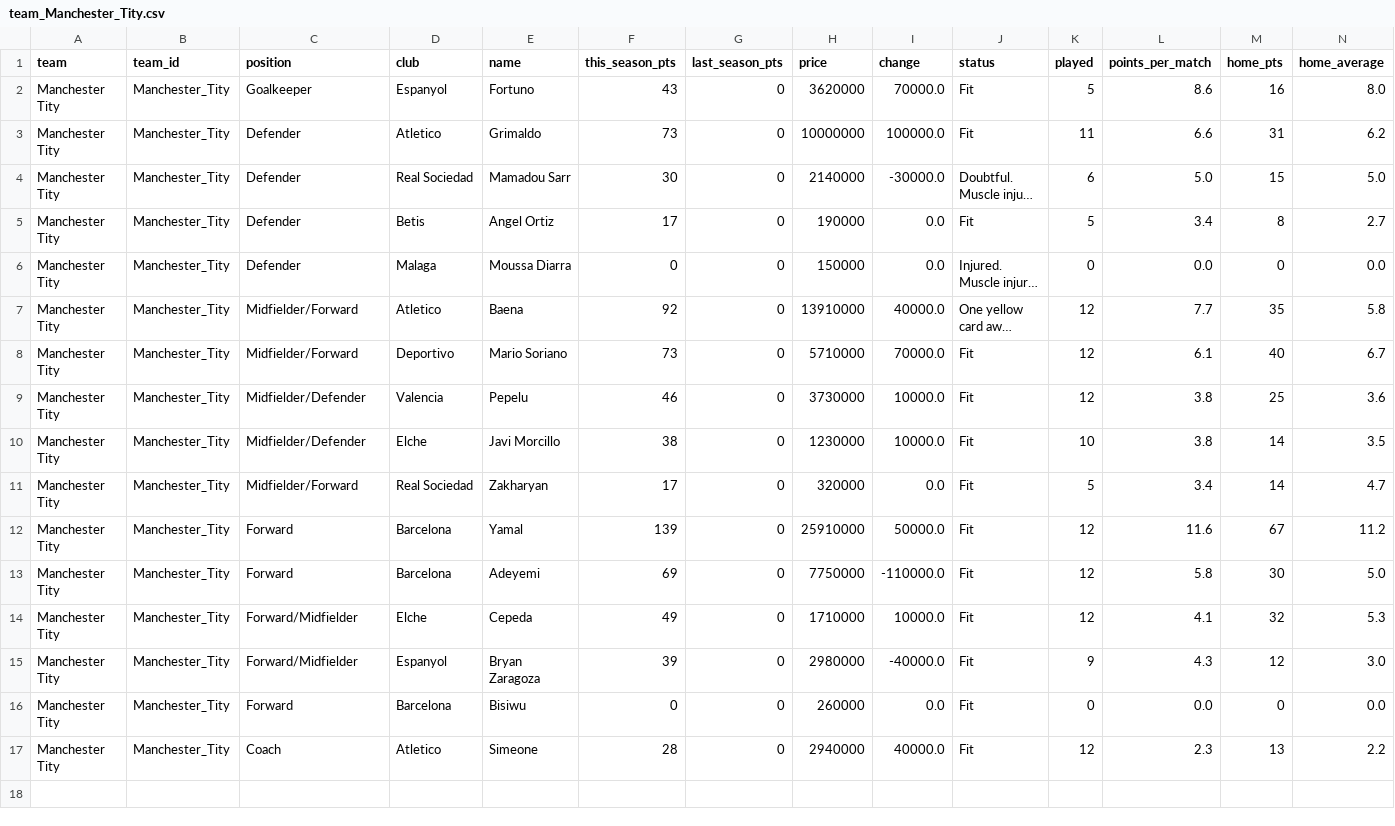
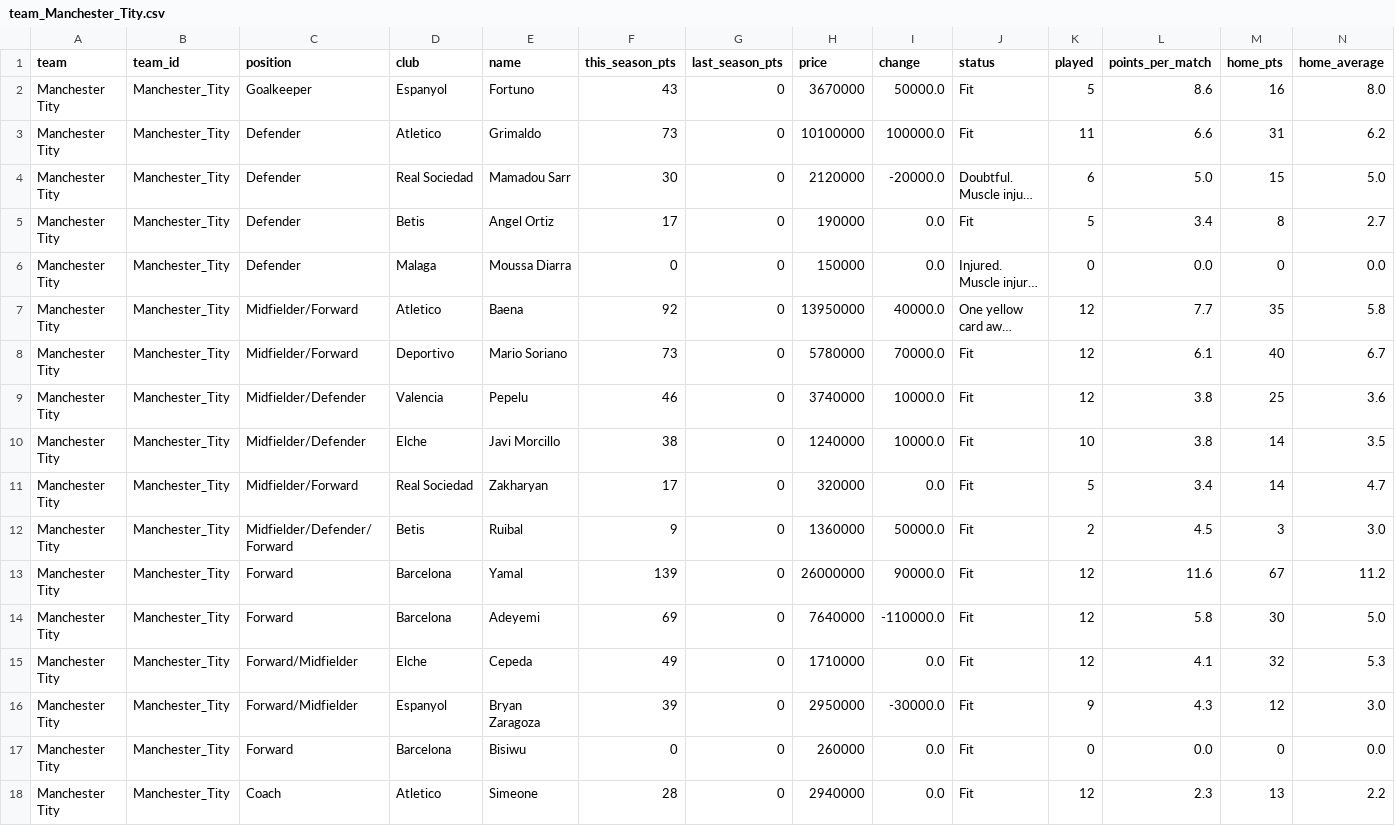
Before and after one commit to nilcrespo/BiwengerBot, a CSV file: csvs/teams/team_Manchester_Tity.csv, drawn as a sheet; only a part is shown; long unchanged cells end in …; addresses are those after the commit; rows hold the shown columns only; the diff names each change by its address in the sheet, - before the commit and + after, or states it on an @@ line.

```diff
--- a/csvs/teams/team_Manchester_Tity.csv
+++ b/csvs/teams/team_Manchester_Tity.csv
-H2 (price): 3620000
+H2 (price): 3670000
-I2 (change): 70000.0
+I2 (change): 50000.0
-H3 (price): 10000000
+H3 (price): 10100000
-H4 (price): 2140000
+H4 (price): 2120000
-I4 (change): -30000.0
+I4 (change): -20000.0
-H7 (price): 13910000
+H7 (price): 13950000
-H8 (price): 5710000
+H8 (price): 5780000
-H9 (price): 3730000
+H9 (price): 3740000
-H10 (price): 1230000
+H10 (price): 1240000
+row 12: Manchester Tity | Manchester_Tity | Midfielder/Defender/Forward | Betis | Ruibal | 9 | 0 | 1360000 | 50000.0 | Fit | 2 | 4.5 | 3 | 3.0
-H13 (price): 25910000
+H13 (price): 26000000
-I13 (change): 50000.0
+I13 (change): 90000.0
-H14 (price): 7750000
+H14 (price): 7640000
-I15 (change): 10000.0
+I15 (change): 0.0
-H16 (price): 2980000
+H16 (price): 2950000
-I16 (change): -40000.0
+I16 (change): -30000.0
-I18 (change): 40000.0
+I18 (change): 0.0
```
Also changed, not shown: csvs/market/market_players.csv, csvs/others/market_bid_history_log.csv, 14 other files.
